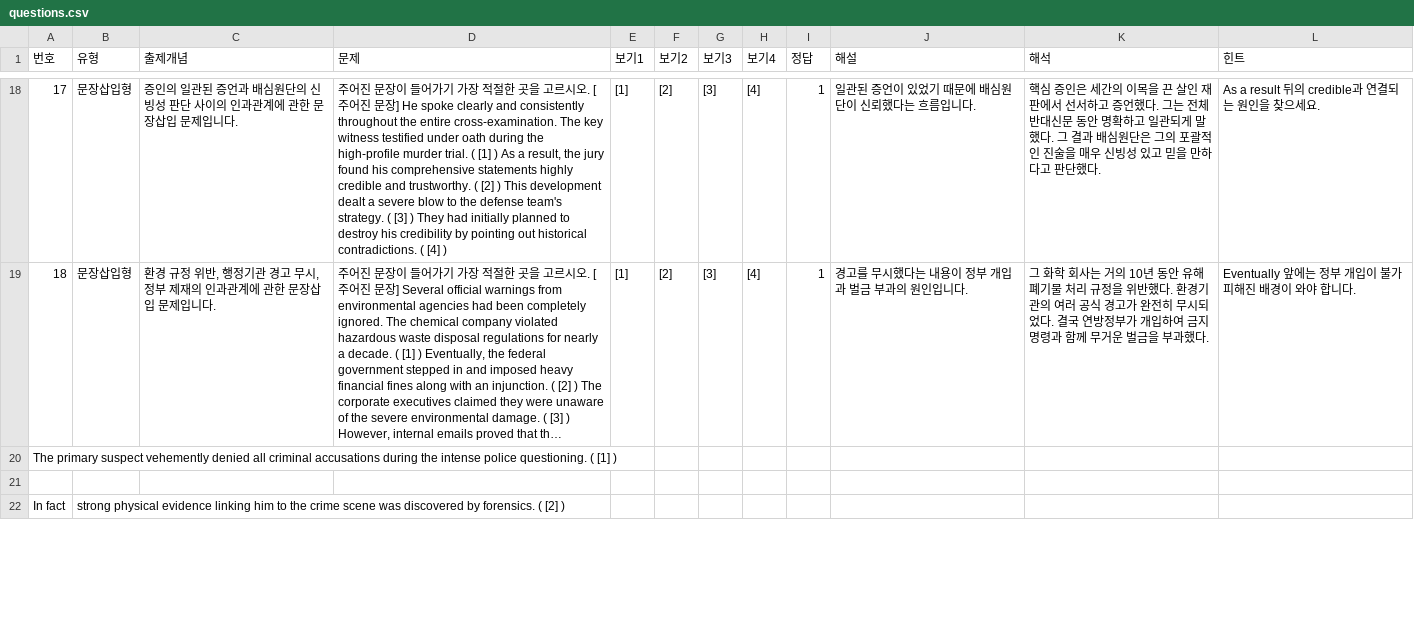
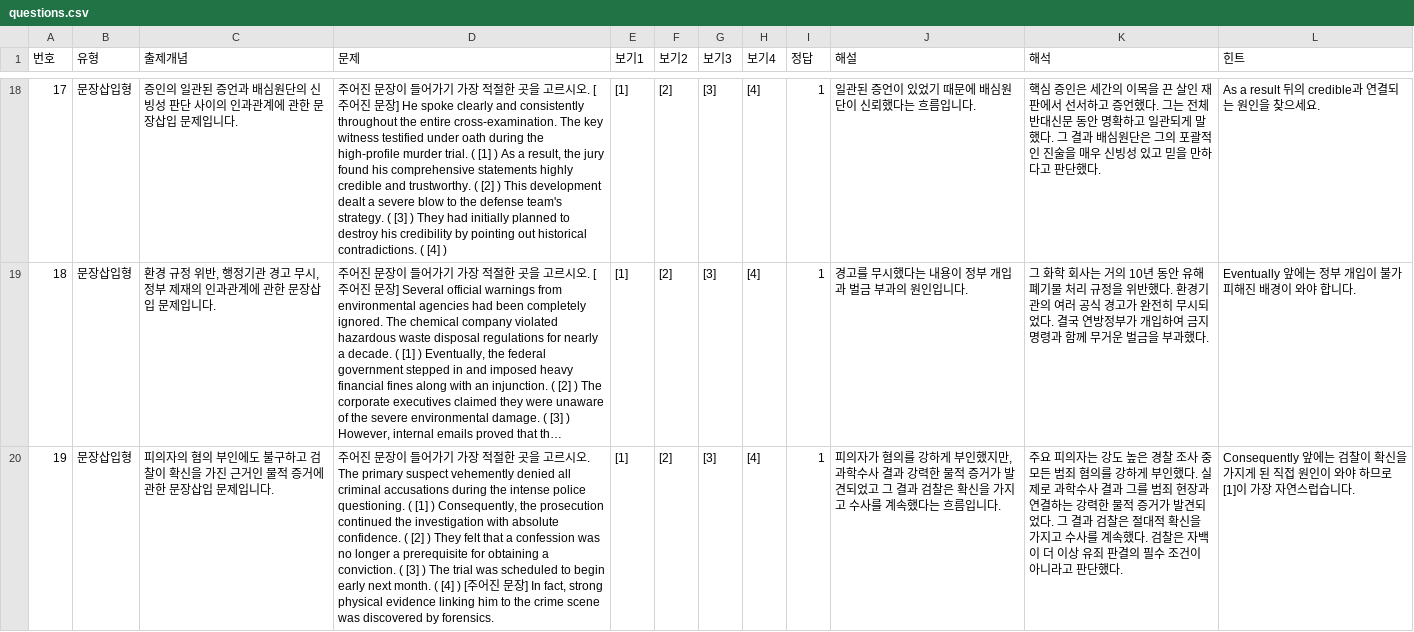
Before and after one commit to davidhor2026/law-english, a CSV file: questions.csv, drawn as a sheet; only a part is shown, gaps mark what is left out; long unchanged cells end in …; the diff covers the shown part only; the diff names each change by its address in the sheet, - before the commit and + after, or states it on an @@ line.

Commit message:
Update questions.csv

```diff
--- a/questions.csv
+++ b/questions.csv
@@ column A (번호) renumbered in row 20 @@
-B20 (유형): (empty)
+B20 (유형): 문장삽입형
-C20 (출제개념): (empty)
+C20 (출제개념): 피의자의 혐의 부인에도 불구하고 검찰이 확신을 가진 근거인 물적 증거에 관한 문장삽입 문제입니다.
-D20 (문제): (empty)
+D20 (문제): 주어진 문장이 들어가기 가장 적절한 곳을 고르시오. The primary suspect vehemently denied all criminal accusations during the intense police questioning. ( [1] ) Consequently, the prosecution continued the investigation with absolute confidence. ( [2] ) They felt that a confession was no longer a prerequisite for obtaining a conviction. ( [3] ) The trial was scheduled to begin early next month. ( [4] ) [주어진 문장] In fact, strong physical evidence linking him to the crime scene was discovered by forensics.
-E20 (보기1): (empty)
+E20 (보기1): [1]
-F20 (보기2): (empty)
+F20 (보기2): [2]
-G20 (보기3): (empty)
+G20 (보기3): [3]
-H20 (보기4): (empty)
+H20 (보기4): [4]
-I20 (정답): (empty)
+I20 (정답): 1
-J20 (해설): (empty)
+J20 (해설): 피의자가 혐의를 강하게 부인했지만, 과학수사 결과 강력한 물적 증거가 발견되었고 그 결과 검찰은 확신을 가지고 수사를 계속했다는 흐름입니다.
-K20 (해석): (empty)
+K20 (해석): 주요 피의자는 강도 높은 경찰 조사 중 모든 범죄 혐의를 강하게 부인했다. 실제로 과학수사 결과 그를 범죄 현장과 연결하는 강력한 물적 증거가 발견되었다. 그 결과 검찰은 절대적 확신을 가지고 수사를 계속했다. 검찰은 자백이 더 이상 유죄 판결의 필수 조건이 아니라고 판단했다.
-L20 (힌트): (empty)
+L20 (힌트): Consequently 앞에는 검찰이 확신을 가지게 된 직접 원인이 와야 하므로 [1]이 가장 자연스럽습니다.
-row 21: (empty)
-row 22: In fact | strong physical evidence linking him to the crime scene was discovered by forensics. ( [2] )
```
Also changed, not shown: 2 removed rows elsewhere in this file.
